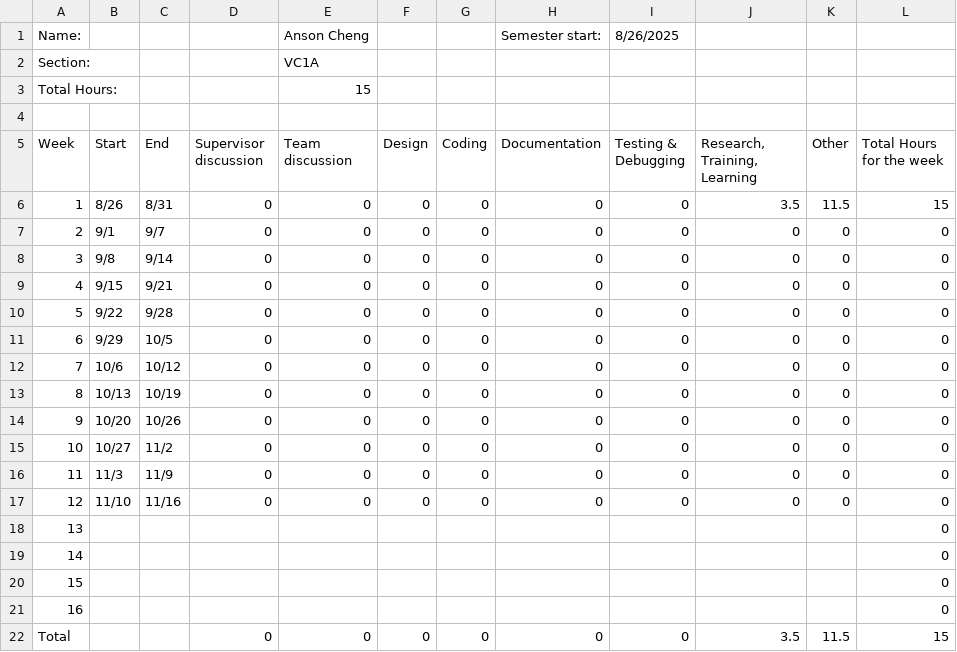
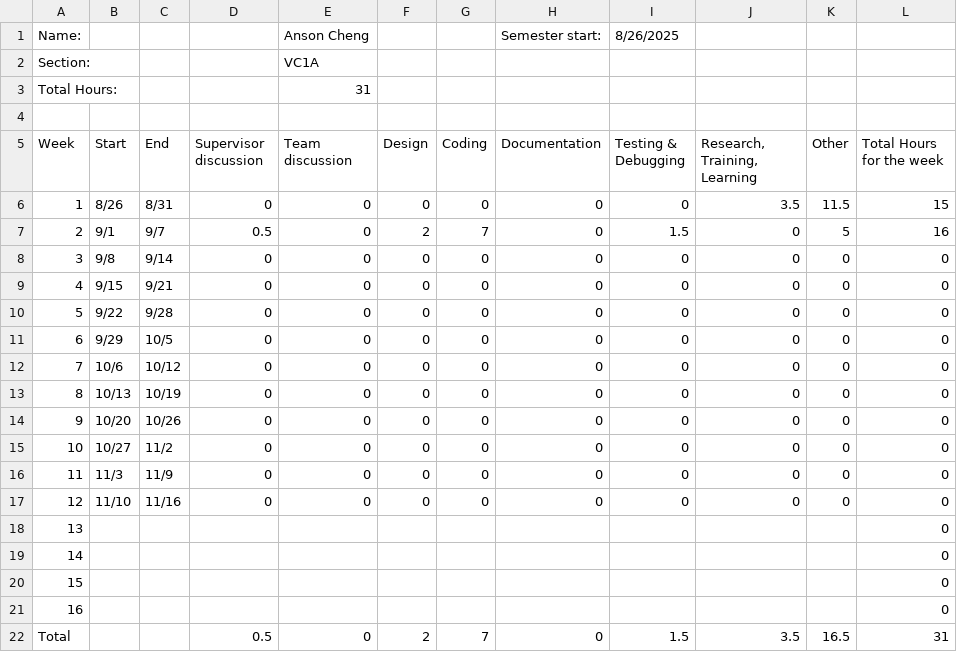
Before and after one commit to ansonc68/CISC-4900, a CSV file: CISC 4900 Timelog - Coverpage.csv, drawn as a sheet.

```diff
--- a/CISC 4900 Timelog - Coverpage.csv
+++ b/CISC 4900 Timelog - Coverpage.csv
@@ -2,3 +2,3 @@ Name:,,,,Anson Cheng,,,Semester start:,8/26/2025,,,
 Section:,,,,VC1A,,,,,,,
-Total Hours:,,,,15,,,,,,,
+Total Hours:,,,,31,,,,,,,
 ,,,,,,,,,,,
@@ -6,3 +6,3 @@ Week,Start,End,Supervisor discussion,Team discussion,Design,Coding,Documentation
 1,8/26,8/31,0,0,0,0,0,0,3.5,11.5,15
-2,9/1,9/7,0,0,0,0,0,0,0,0,0
+2,9/1,9/7,0.5,0,2,7,0,1.5,0,5,16
 3,9/8,9/14,0,0,0,0,0,0,0,0,0
@@ -21,2 +21,2 @@ Week,Start,End,Supervisor discussion,Team discussion,Design,Coding,Documentation
 16,,,,,,,,,,,0
-Total,,,0,0,0,0,0,0,3.5,11.5,15
+Total,,,0.5,0,2,7,0,1.5,3.5,16.5,31
```
Also changed, not shown: CISC 4900 Timelog - Timelog.csv.
